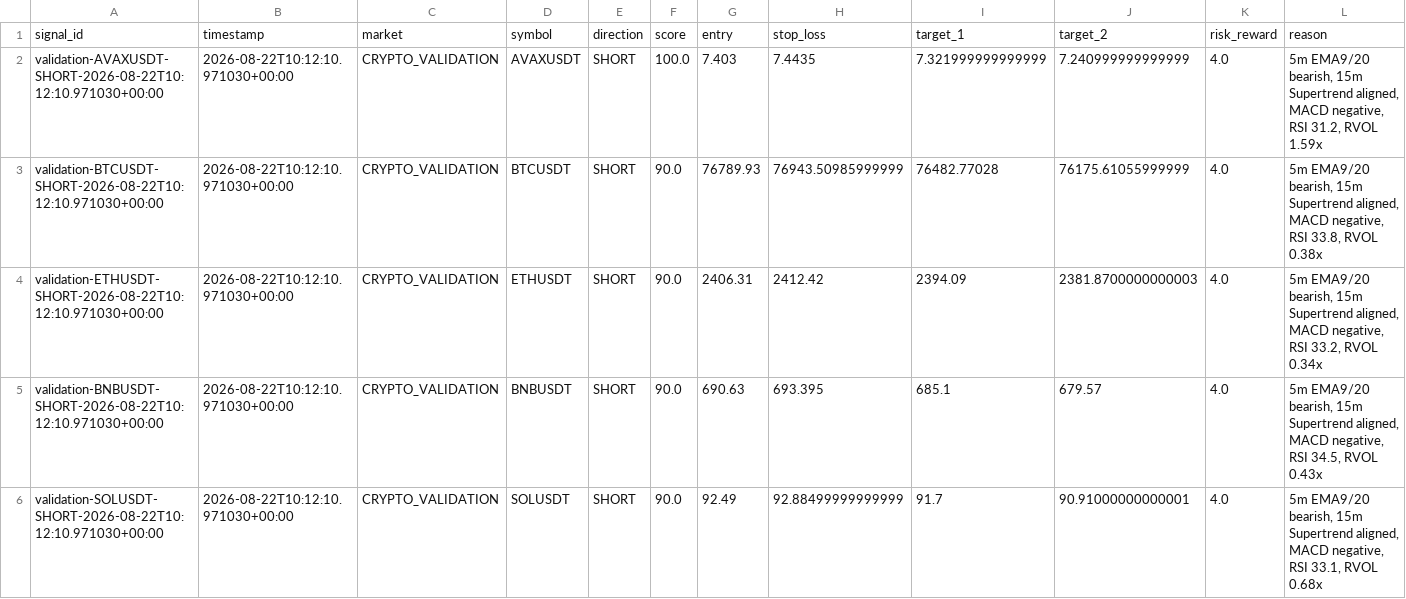
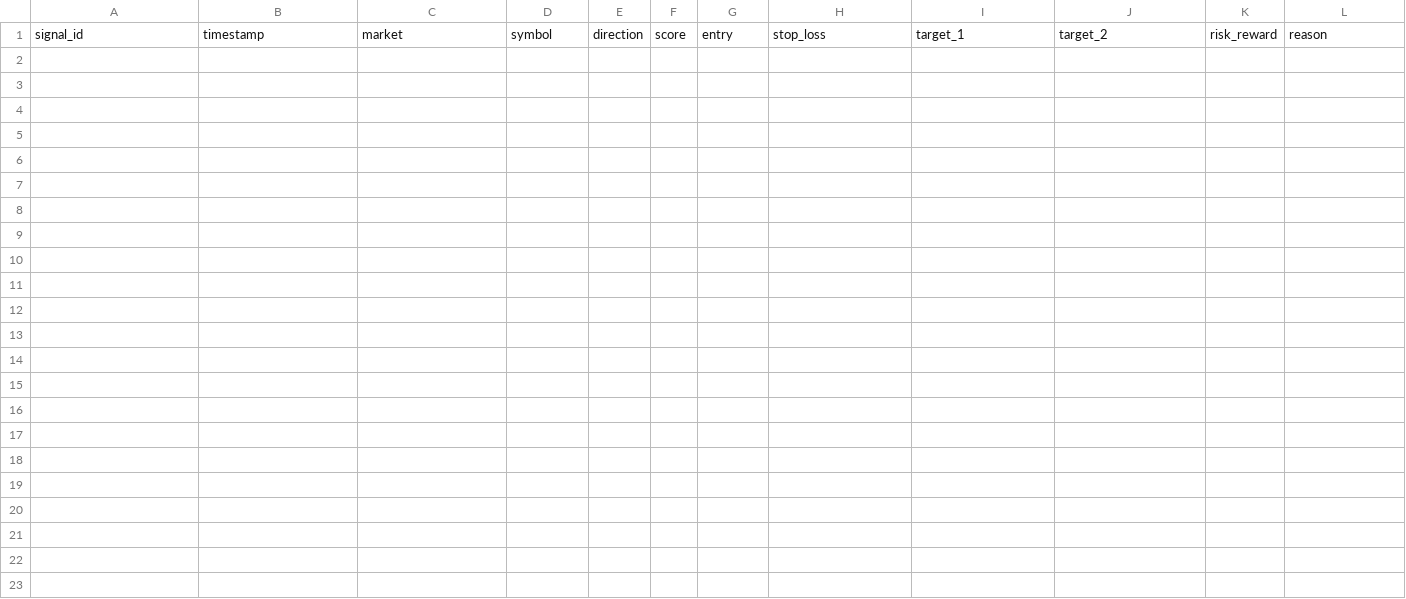
Before and after one commit to akashkr119/Trading-Assitant, a CSV file: reports/crypto_validation_journal.csv, drawn as a sheet; only a part is shown; rows hold the shown columns only; the diff covers the shown part only; the diff names each change by its address in the sheet, - before the commit and + after, or states it on an @@ line.

Commit message:
Reset invalid crypto validation results

```diff
--- a/reports/crypto_validation_journal.csv
+++ b/reports/crypto_validation_journal.csv
-row 2: validation-AVAXUSDT-SHORT-2026-08-22T10:12:10.971030+00:00 | 2026-08-22T10:12:10.971030+00:00 | CRYPTO_VALIDATION | AVAXUSDT | SHORT | 100.0 | 7.403 | 7.4435 | 7.321999999999999 | 7.240999999999999 | 4.0 | 5m EMA9/20 bearish, 15m Supertrend aligned, MACD negative, RSI 31.2, RVOL 1.59x
-row 3: validation-BTCUSDT-SHORT-2026-08-22T10:12:10.971030+00:00 | 2026-08-22T10:12:10.971030+00:00 | CRYPTO_VALIDATION | BTCUSDT | SHORT | 90.0 | 76789.93 | 76943.50985999999 | 76482.77028 | 76175.61055999999 | 4.0 | 5m EMA9/20 bearish, 15m Supertrend aligned, MACD negative, RSI 33.8, RVOL 0.38x
-row 4: validation-ETHUSDT-SHORT-2026-08-22T10:12:10.971030+00:00 | 2026-08-22T10:12:10.971030+00:00 | CRYPTO_VALIDATION | ETHUSDT | SHORT | 90.0 | 2406.31 | 2412.42 | 2394.09 | 2381.8700000000003 | 4.0 | 5m EMA9/20 bearish, 15m Supertrend aligned, MACD negative, RSI 33.2, RVOL 0.34x
-row 5: validation-BNBUSDT-SHORT-2026-08-22T10:12:10.971030+00:00 | 2026-08-22T10:12:10.971030+00:00 | CRYPTO_VALIDATION | BNBUSDT | SHORT | 90.0 | 690.63 | 693.395 | 685.1 | 679.57 | 4.0 | 5m EMA9/20 bearish, 15m Supertrend aligned, MACD negative, RSI 34.5, RVOL 0.43x
-row 6: validation-SOLUSDT-SHORT-2026-08-22T10:12:10.971030+00:00 | 2026-08-22T10:12:10.971030+00:00 | CRYPTO_VALIDATION | SOLUSDT | SHORT | 90.0 | 92.49 | 92.88499999999999 | 91.7 | 90.91000000000001 | 4.0 | 5m EMA9/20 bearish, 15m Supertrend aligned, MACD negative, RSI 33.1, RVOL 0.68x
```
Also changed, not shown: 5 removed rows elsewhere in this file.
